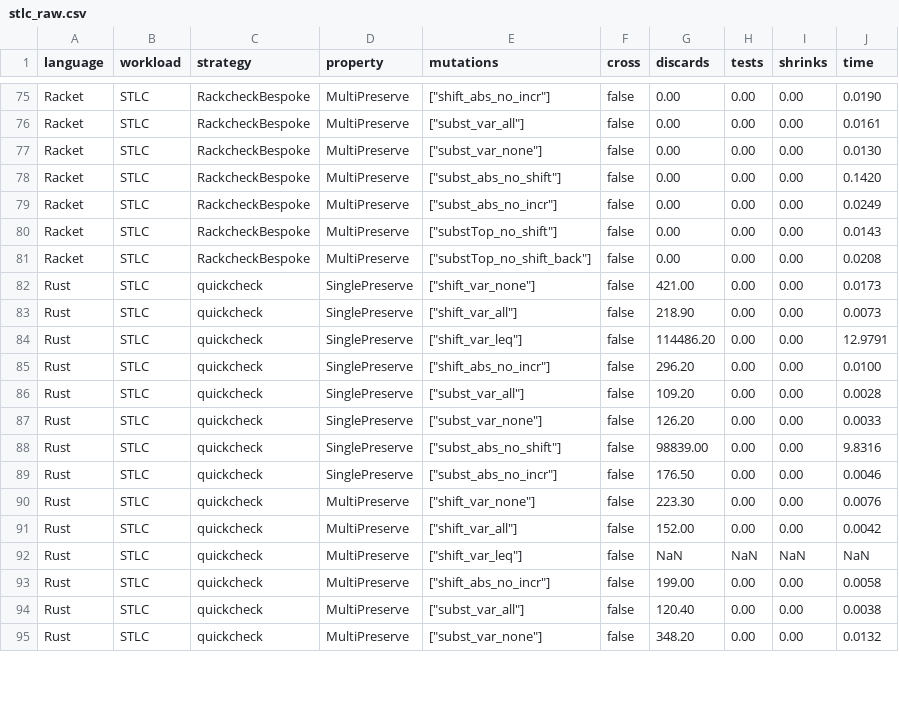
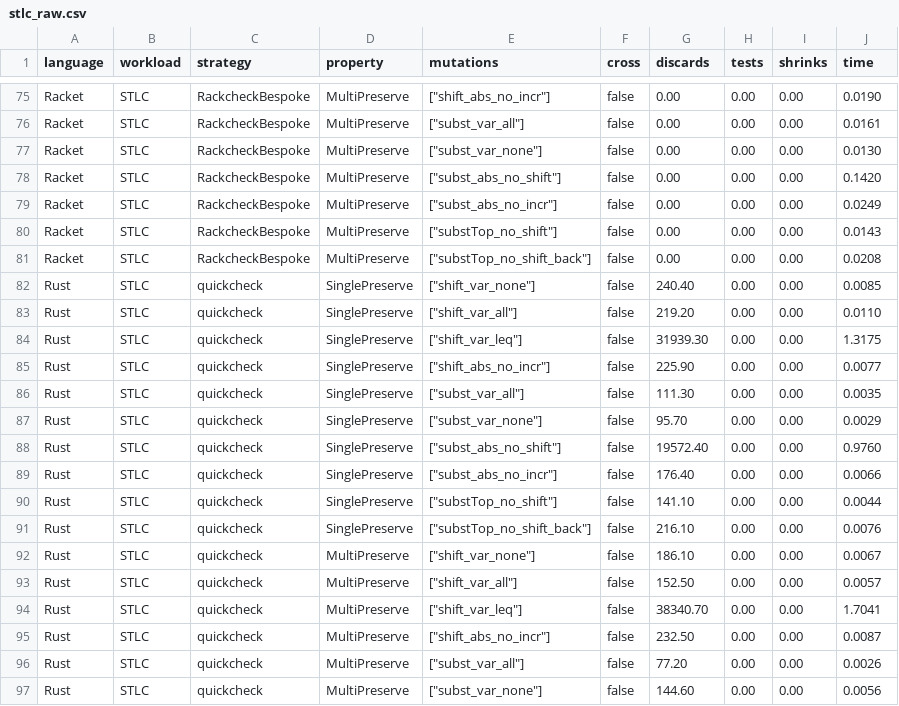
Before and after one commit to alpaylan/etna-exp, a CSV file: figures/stlc_raw.csv, drawn as a sheet; only a part is shown, gaps mark what is left out; the diff covers the shown part only.

```diff
--- a/figures/stlc_raw.csv
+++ b/figures/stlc_raw.csv
@@ -81,15 +81,17 @@ language,workload,strategy,property,mutations,cross,discards,tests,shrinks,time
 "Racket","STLC","RackcheckBespoke","MultiPreserve",["substTop_no_shift_back"],false,0.00,0.00,0.00,0.0208
-"Rust","STLC","quickcheck","SinglePreserve",["shift_var_none"],false,421.00,0.00,0.00,0.0173
-"Rust","STLC","quickcheck","SinglePreserve",["shift_var_all"],false,218.90,0.00,0.00,0.0073
-"Rust","STLC","quickcheck","SinglePreserve",["shift_var_leq"],false,114486.20,0.00,0.00,12.9791
-"Rust","STLC","quickcheck","SinglePreserve",["shift_abs_no_incr"],false,296.20,0.00,0.00,0.0100
-"Rust","STLC","quickcheck","SinglePreserve",["subst_var_all"],false,109.20,0.00,0.00,0.0028
-"Rust","STLC","quickcheck","SinglePreserve",["subst_var_none"],false,126.20,0.00,0.00,0.0033
-"Rust","STLC","quickcheck","SinglePreserve",["subst_abs_no_shift"],false,98839.00,0.00,0.00,9.8316
-"Rust","STLC","quickcheck","SinglePreserve",["subst_abs_no_incr"],false,176.50,0.00,0.00,0.0046
-"Rust","STLC","quickcheck","MultiPreserve",["shift_var_none"],false,223.30,0.00,0.00,0.0076
-"Rust","STLC","quickcheck","MultiPreserve",["shift_var_all"],false,152.00,0.00,0.00,0.0042
-"Rust","STLC","quickcheck","MultiPreserve",["shift_var_leq"],false,NaN,NaN,NaN,NaN
-"Rust","STLC","quickcheck","MultiPreserve",["shift_abs_no_incr"],false,199.00,0.00,0.00,0.0058
-"Rust","STLC","quickcheck","MultiPreserve",["subst_var_all"],false,120.40,0.00,0.00,0.0038
-"Rust","STLC","quickcheck","MultiPreserve",["subst_var_none"],false,348.20,0.00,0.00,0.0132
+"Rust","STLC","quickcheck","SinglePreserve",["shift_var_none"],false,240.40,0.00,0.00,0.0085
+"Rust","STLC","quickcheck","SinglePreserve",["shift_var_all"],false,219.20,0.00,0.00,0.0110
+"Rust","STLC","quickcheck","SinglePreserve",["shift_var_leq"],false,31939.30,0.00,0.00,1.3175
+"Rust","STLC","quickcheck","SinglePreserve",["shift_abs_no_incr"],false,225.90,0.00,0.00,0.0077
+"Rust","STLC","quickcheck","SinglePreserve",["subst_var_all"],false,111.30,0.00,0.00,0.0035
+"Rust","STLC","quickcheck","SinglePreserve",["subst_var_none"],false,95.70,0.00,0.00,0.0029
+"Rust","STLC","quickcheck","SinglePreserve",["subst_abs_no_shift"],false,19572.40,0.00,0.00,0.9760
+"Rust","STLC","quickcheck","SinglePreserve",["subst_abs_no_incr"],false,176.40,0.00,0.00,0.0066
+"Rust","STLC","quickcheck","SinglePreserve",["substTop_no_shift"],false,141.10,0.00,0.00,0.0044
+"Rust","STLC","quickcheck","SinglePreserve",["substTop_no_shift_back"],false,216.10,0.00,0.00,0.0076
+"Rust","STLC","quickcheck","MultiPreserve",["shift_var_none"],false,186.10,0.00,0.00,0.0067
+"Rust","STLC","quickcheck","MultiPreserve",["shift_var_all"],false,152.50,0.00,0.00,0.0057
+"Rust","STLC","quickcheck","MultiPreserve",["shift_var_leq"],false,38340.70,0.00,0.00,1.7041
+"Rust","STLC","quickcheck","MultiPreserve",["shift_abs_no_incr"],false,232.50,0.00,0.00,0.0087
+"Rust","STLC","quickcheck","MultiPreserve",["subst_var_all"],false,77.20,0.00,0.00,0.0026
+"Rust","STLC","quickcheck","MultiPreserve",["subst_var_none"],false,144.60,0.00,0.00,0.0056
```
Also changed, not shown: 2 added rows and 44 edited cells elsewhere in this file, figures/bst-cross_raw.csv, figures/rbt-cross-bar_raw.csv, 35 other files.
